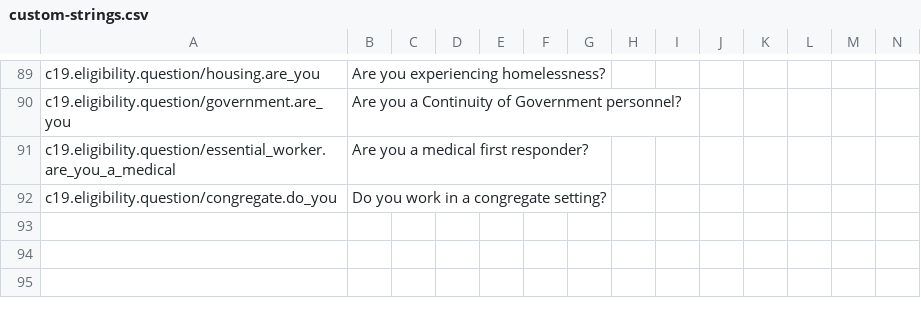
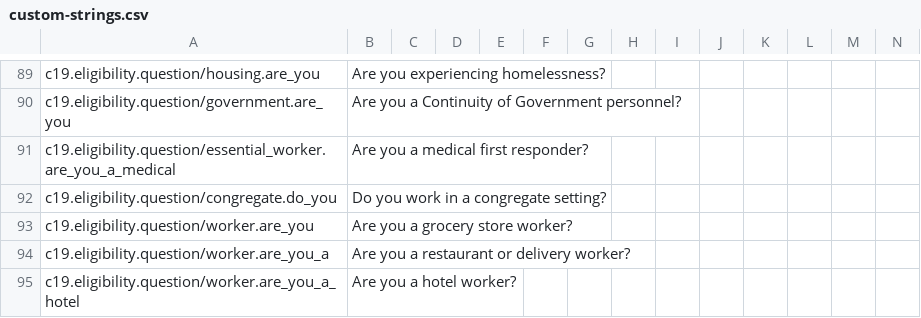
Before and after one commit to microsoft/covid-vaccine-bot, a CSV file: packages/plans/data/localization/custom-strings.csv, drawn as a sheet; only a part is shown, gaps mark what is left out; rows hold the shown columns only; the diff names each change by its address in the sheet, - before the commit and + after, or states it on an @@ line.

Commit message:
auto file update

```diff
--- a/packages/plans/data/localization/custom-strings.csv
+++ b/packages/plans/data/localization/custom-strings.csv
+row 93: c19.eligibility.question/worker.are_you | Are you a grocery store worker?
+row 94: c19.eligibility.question/worker.are_you_a | Are you a restaurant or delivery worker?
+row 95: c19.eligibility.question/worker.are_you_a_hotel | Are you a hotel worker?
```
